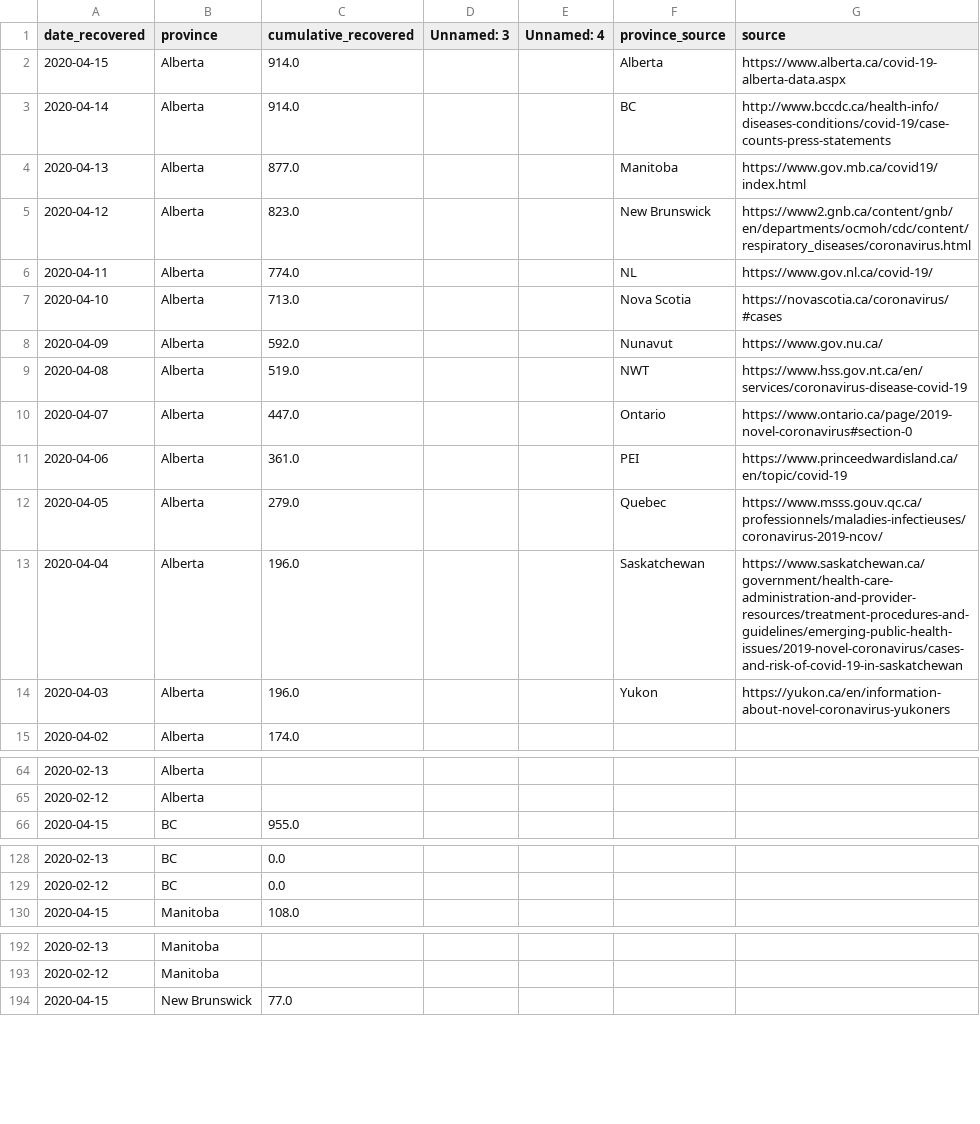
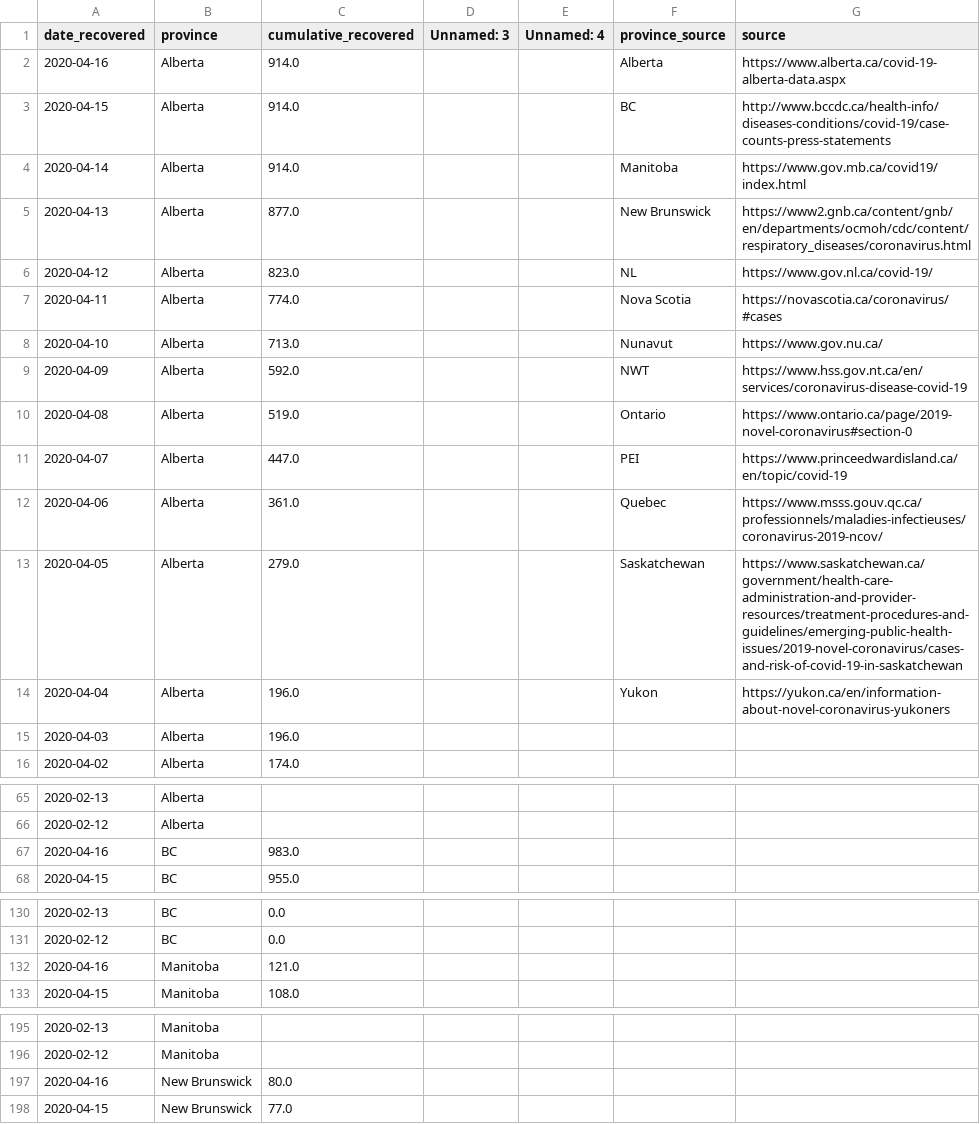
Before and after one commit to nickbent/covid-quebec-ontario, a CSV file: data/Canada/UofT_recovered.csv, drawn as a sheet; only a part is shown, gaps mark what is left out; the diff covers the shown part only.

```diff
--- a/data/Canada/UofT_recovered.csv
+++ b/data/Canada/UofT_recovered.csv
@@ -1,15 +1,16 @@
 date_recovered,province,cumulative_recovered,Unnamed: 3,Unnamed: 4,province_source,source
-2020-04-15,Alberta,914.0,,,Alberta,https://www.alberta.ca/covid-19-alberta-data.aspx
-2020-04-14,Alberta,914.0,,,BC,http://www.bccdc.ca/health-info/diseases-conditions/covid-19/case-counts-press-statements
-2020-04-13,Alberta,877.0,,,Manitoba,https://www.gov.mb.ca/covid19/index.html
-2020-04-12,Alberta,823.0,,,New Brunswick,https://www2.gnb.ca/content/gnb/en/departments/ocmoh/cdc/content/respiratory_diseases/coronavirus.html
-2020-04-11,Alberta,774.0,,,NL,https://www.gov.nl.ca/covid-19/
-2020-04-10,Alberta,713.0,,,Nova Scotia,https://novascotia.ca/coronavirus/#cases
-2020-04-09,Alberta,592.0,,,Nunavut,https://www.gov.nu.ca/
-2020-04-08,Alberta,519.0,,,NWT,https://www.hss.gov.nt.ca/en/services/coronavirus-disease-covid-19
-2020-04-07,Alberta,447.0,,,Ontario,https://www.ontario.ca/page/2019-novel-coronavirus#section-0
-2020-04-06,Alberta,361.0,,,PEI,https://www.princeedwardisland.ca/en/topic/covid-19
-2020-04-05,Alberta,279.0,,,Quebec,https://www.msss.gouv.qc.ca/professionnels/maladies-infectieuses/coronavirus-2019-ncov/
-2020-04-04,Alberta,196.0,,,Saskatchewan,https://www.saskatchewan.ca/government/health-care-administration-and-provider-resources/treatment-procedures-and-guidelines/emerging-public-health-issues/2019-novel-coronavirus/cases-and-risk-of-covid-19-in-saskatchewan
-2020-04-03,Alberta,196.0,,,Yukon,https://yukon.ca/en/information-about-novel-coronavirus-yukoners
+2020-04-16,Alberta,914.0,,,Alberta,https://www.alberta.ca/covid-19-alberta-data.aspx
+2020-04-15,Alberta,914.0,,,BC,http://www.bccdc.ca/health-info/diseases-conditions/covid-19/case-counts-press-statements
+2020-04-14,Alberta,914.0,,,Manitoba,https://www.gov.mb.ca/covid19/index.html
+2020-04-13,Alberta,877.0,,,New Brunswick,https://www2.gnb.ca/content/gnb/en/departments/ocmoh/cdc/content/respiratory_diseases/coronavirus.html
+2020-04-12,Alberta,823.0,,,NL,https://www.gov.nl.ca/covid-19/
+2020-04-11,Alberta,774.0,,,Nova Scotia,https://novascotia.ca/coronavirus/#cases
+2020-04-10,Alberta,713.0,,,Nunavut,https://www.gov.nu.ca/
+2020-04-09,Alberta,592.0,,,NWT,https://www.hss.gov.nt.ca/en/services/coronavirus-disease-covid-19
+2020-04-08,Alberta,519.0,,,Ontario,https://www.ontario.ca/page/2019-novel-coronavirus#section-0
+2020-04-07,Alberta,447.0,,,PEI,https://www.princeedwardisland.ca/en/topic/covid-19
+2020-04-06,Alberta,361.0,,,Quebec,https://www.msss.gouv.qc.ca/professionnels/maladies-infectieuses/coronavirus-2019-ncov/
+2020-04-05,Alberta,279.0,,,Saskatchewan,https://www.saskatchewan.ca/government/health-care-administration-and-provider-resources/treatment-procedures-and-guidelines/emerging-public-health-issues/2019-novel-coronavirus/cases-and-risk-of-covid-19-in-saskatchewan
+2020-04-04,Alberta,196.0,,,Yukon,https://yukon.ca/en/information-about-novel-coronavirus-yukoners
+2020-04-03,Alberta,196.0,,,,
 2020-04-02,Alberta,174.0,,,,
@@ -65,2 +66,3 @@ date_recovered,province,cumulative_recovered,Unnamed: 3,Unnamed: 4,province_sour
 2020-02-12,Alberta,,,,,
+2020-04-16,BC,983.0,,,,
 2020-04-15,BC,955.0,,,,
@@ -129,2 +131,3 @@ date_recovered,province,cumulative_recovered,Unnamed: 3,Unnamed: 4,province_sour
 2020-02-12,BC,0.0,,,,
+2020-04-16,Manitoba,121.0,,,,
 2020-04-15,Manitoba,108.0,,,,
@@ -193,2 +196,3 @@ date_recovered,province,cumulative_recovered,Unnamed: 3,Unnamed: 4,province_sour
 2020-02-12,Manitoba,,,,,
+2020-04-16,New Brunswick,80.0,,,,
 2020-04-15,New Brunswick,77.0,,,,
```
Also changed, not shown: 9 added rows elsewhere in this file, data/Canada/GC.csv, data/Canada/JHU_cases.csv, 28 other files.
